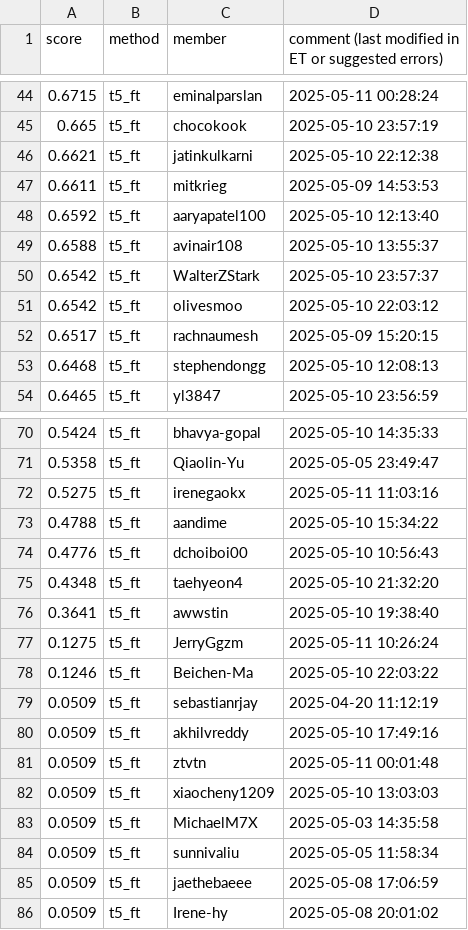
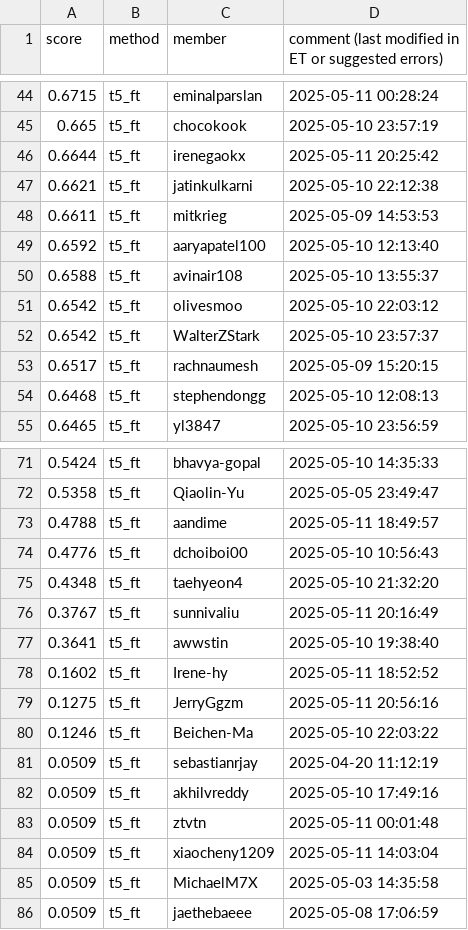
Before and after one commit to cornell-cs5740-sp25/leaderboards, a CSV file: a5/t5_ft.csv, drawn as a sheet; only a part is shown, gaps mark what is left out; the diff covers the shown part only.

Commit message:
Leaderboard Update

```diff
--- a/a5/t5_ft.csv
+++ b/a5/t5_ft.csv
@@ -45,2 +45,3 @@ score,method,member,comment (last modified in ET or suggested errors)
 0.665,t5_ft,chocokook,2025-05-10 23:57:19
+0.6644,t5_ft,irenegaokx,2025-05-11 20:25:42
 0.6621,t5_ft,jatinkulkarni,2025-05-10 22:12:38
@@ -49,4 +50,4 @@ score,method,member,comment (last modified in ET or suggested errors)
 0.6588,t5_ft,avinair108,2025-05-10 13:55:37
+0.6542,t5_ft,olivesmoo,2025-05-10 22:03:12
 0.6542,t5_ft,WalterZStark,2025-05-10 23:57:37
-0.6542,t5_ft,olivesmoo,2025-05-10 22:03:12
 0.6517,t5_ft,rachnaumesh,2025-05-09 15:20:15
@@ -71,8 +72,9 @@ score,method,member,comment (last modified in ET or suggested errors)
 0.5358,t5_ft,Qiaolin-Yu,2025-05-05 23:49:47
-0.5275,t5_ft,irenegaokx,2025-05-11 11:03:16
-0.4788,t5_ft,aandime,2025-05-10 15:34:22
+0.4788,t5_ft,aandime,2025-05-11 18:49:57
 0.4776,t5_ft,dchoiboi00,2025-05-10 10:56:43
 0.4348,t5_ft,taehyeon4,2025-05-10 21:32:20
+0.3767,t5_ft,sunnivaliu,2025-05-11 20:16:49
 0.3641,t5_ft,awwstin,2025-05-10 19:38:40
-0.1275,t5_ft,JerryGgzm,2025-05-11 10:26:24
+0.1602,t5_ft,Irene-hy,2025-05-11 18:52:52
+0.1275,t5_ft,JerryGgzm,2025-05-11 20:56:16
 0.1246,t5_ft,Beichen-Ma,2025-05-10 22:03:22
@@ -81,6 +83,4 @@ score,method,member,comment (last modified in ET or suggested errors)
 0.0509,t5_ft,ztvtn,2025-05-11 00:01:48
-0.0509,t5_ft,xiaocheny1209,2025-05-10 13:03:03
+0.0509,t5_ft,xiaocheny1209,2025-05-11 14:03:04
 0.0509,t5_ft,MichaelM7X,2025-05-03 14:35:58
-0.0509,t5_ft,sunnivaliu,2025-05-05 11:58:34
 0.0509,t5_ft,jaethebaeee,2025-05-08 17:06:59
-0.0509,t5_ft,Irene-hy,2025-05-08 20:01:02
```
Also changed, not shown: 2 edited cells elsewhere in this file.
